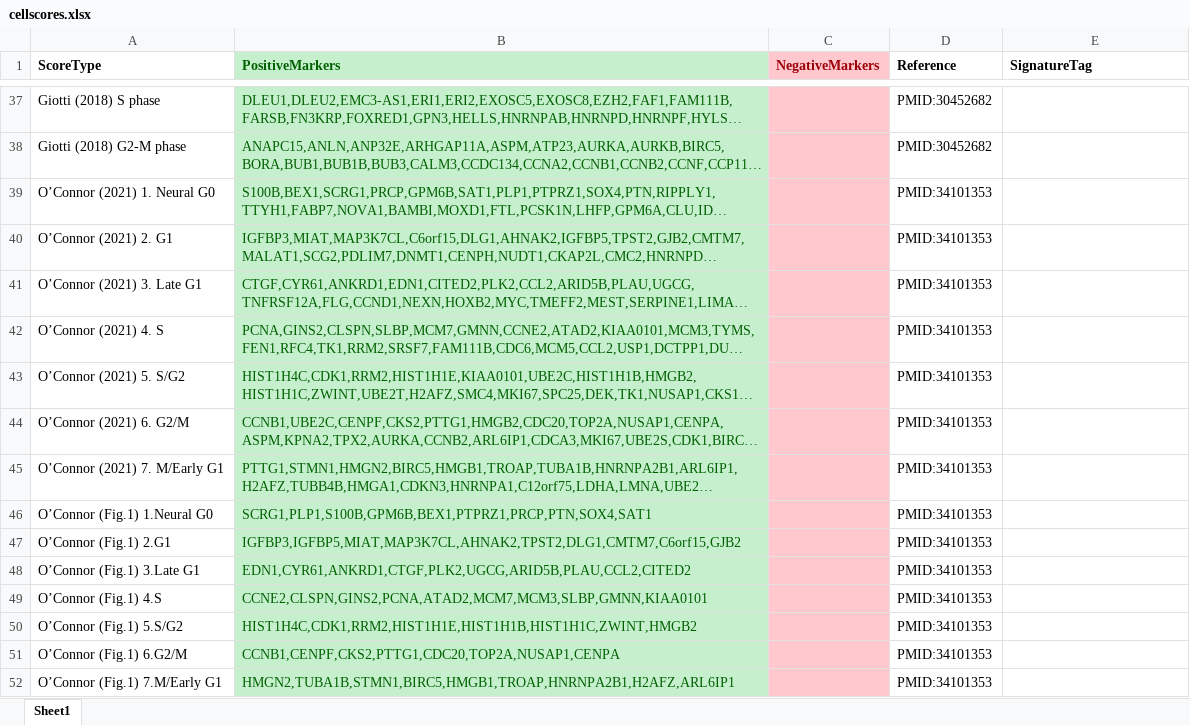
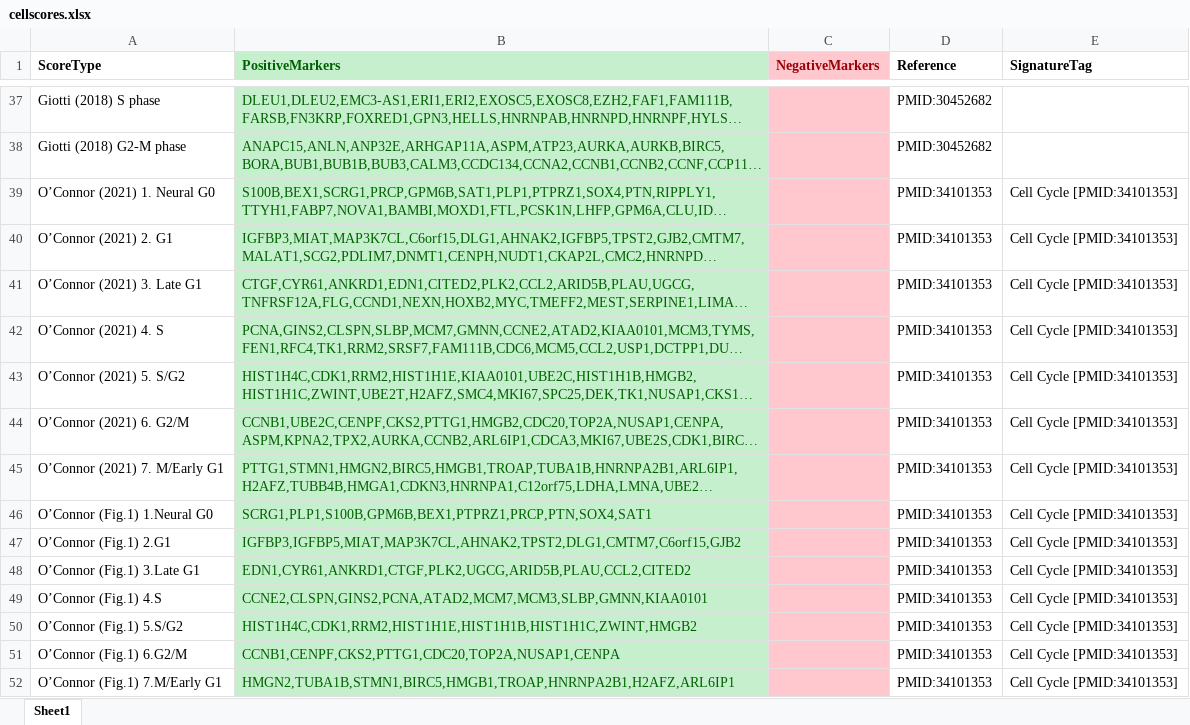
Before and after one commit to jamesjcai/scGEAToolbox, an Excel workbook: resources/cellscores.xlsx, sheet Sheet1, drawn as a sheet; only a part is shown, gaps mark what is left out; long unchanged cells end in …; values as stored, in another font and other column widths than the file's, no borders; the diff covers the shown part only; the diff names each change by its address in the sheet, - before the commit and + after, or states it on an @@ line.

```diff
--- a/resources/cellscores.xlsx (sheet Sheet1)
+++ b/resources/cellscores.xlsx (sheet Sheet1)
-E39:E52 (SignatureTag): (empty)
+E39:E52 (SignatureTag): Cell Cycle [PMID:34101353]
```
Also changed, not shown: 19 edited cells elsewhere in this sheet, 3 other files.
